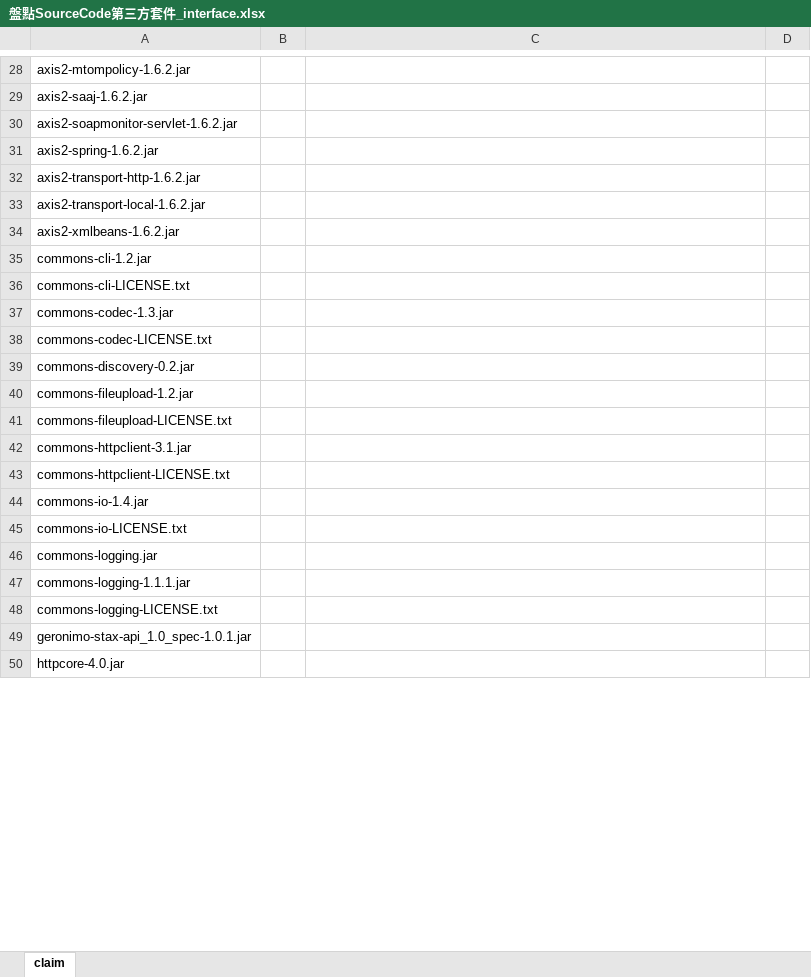
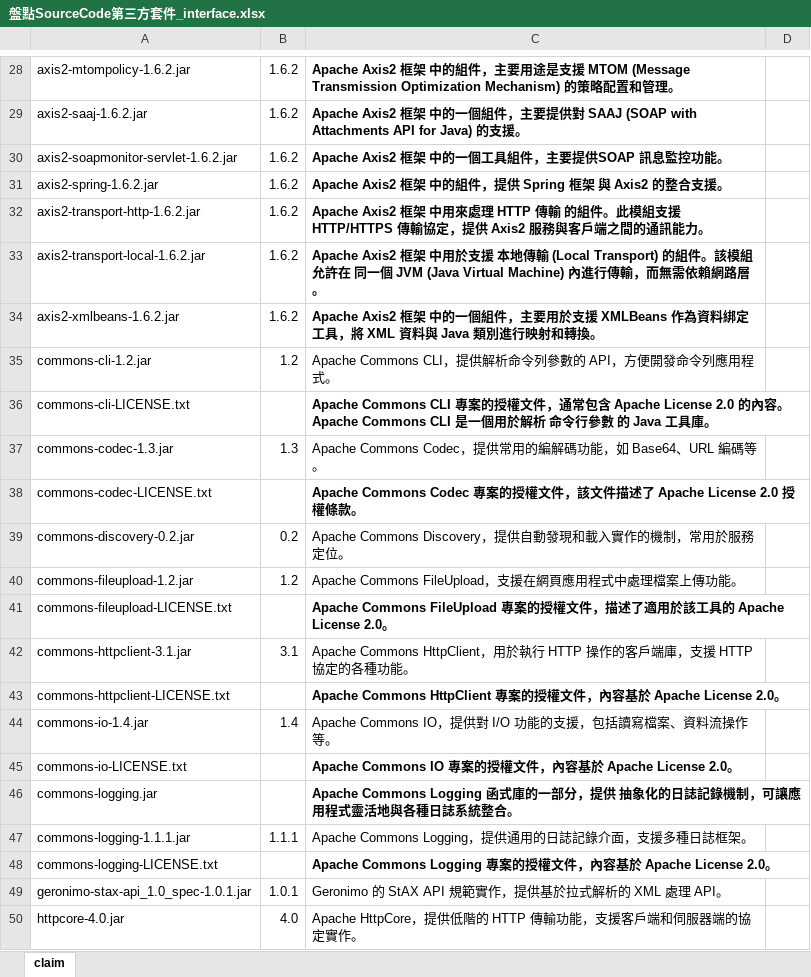
Before and after one commit to pohua920/easyTest, an Excel workbook: doc/盤點SourceCode第三方套件_interface.xlsx, sheet claim, drawn as a sheet; only a part is shown, gaps mark what is left out; values as stored, in another font and other column widths than the file's, no borders; the diff covers the shown part only; the diff names each change by its address in the sheet, - before the commit and + after, or states it on an @@ line.

```diff
--- a/doc/盤點SourceCode第三方套件_interface.xlsx (sheet claim)
+++ b/doc/盤點SourceCode第三方套件_interface.xlsx (sheet claim)
-B28:B34: (empty)
+B28:B34: 1.6.2
-C28: (empty)
+C28: Apache Axis2 框架 中的組件，主要用途是支援 MTOM (Message Transmission Optimization Mechanism) 的策略配置和管理。
-C29: (empty)
+C29: Apache Axis2 框架 中的一個組件，主要提供對 SAAJ (SOAP with Attachments API for Java) 的支援。
-C30: (empty)
+C30: Apache Axis2 框架 中的一個工具組件，主要提供SOAP 訊息監控功能。
-C31: (empty)
+C31: Apache Axis2 框架 中的組件，提供 Spring 框架 與 Axis2 的整合支援。
-C32: (empty)
+C32: Apache Axis2 框架 中用來處理 HTTP 傳輸 的組件。此模組支援 HTTP/HTTPS 傳輸協定，提供 Axis2 服務與客戶端之間的通訊能力。
-C33: (empty)
+C33: Apache Axis2 框架 中用於支援 本地傳輸 (Local Transport) 的組件。該模組允許在 同一個 JVM (Java Virtual Machine) 內進行傳輸，而無需依賴網路層。
-C34: (empty)
+C34: Apache Axis2 框架 中的一個組件，主要用於支援 XMLBeans 作為資料綁定工具，將 XML 資料與 Java 類別進行映射和轉換。
-B35: (empty)
+B35: 1.2
-C35: (empty)
+C35: Apache Commons CLI，提供解析命令列參數的 API，方便開發命令列應用程式。
-C36: (empty)
+C36: Apache Commons CLI 專案的授權文件，通常包含 Apache License 2.0 的內容。Apache Commons CLI 是一個用於解析 命令行參數 的 Java 工具庫。
-B37: (empty)
+B37: 1.3
-C37: (empty)
+C37: Apache Commons Codec，提供常用的編解碼功能，如 Base64、URL 編碼等。
-C38: (empty)
+C38: Apache Commons Codec 專案的授權文件，該文件描述了 Apache License 2.0 授權條款。
-B39: (empty)
+B39: 0.2
-C39: (empty)
+C39: Apache Commons Discovery，提供自動發現和載入實作的機制，常用於服務定位。
-B40: (empty)
+B40: 1.2
-C40: (empty)
+C40: Apache Commons FileUpload，支援在網頁應用程式中處理檔案上傳功能。
-C41: (empty)
+C41: Apache Commons FileUpload 專案的授權文件，描述了適用於該工具的 Apache License 2.0。
-B42: (empty)
+B42: 3.1
-C42: (empty)
+C42: Apache Commons HttpClient，用於執行 HTTP 操作的客戶端庫，支援 HTTP 協定的各種功能。
-C43: (empty)
+C43: Apache Commons HttpClient 專案的授權文件，內容基於 Apache License 2.0。
-B44: (empty)
+B44: 1.4
-C44: (empty)
+C44: Apache Commons IO，提供對 I/O 功能的支援，包括讀寫檔案、資料流操作等。
-C45: (empty)
+C45: Apache Commons IO 專案的授權文件，內容基於 Apache License 2.0。
-C46: (empty)
+C46: Apache Commons Logging 函式庫的一部分，提供 抽象化的日誌記錄機制，可讓應用程式靈活地與各種日誌系統整合。
-B47: (empty)
+B47: 1.1.1
-C47: (empty)
+C47: Apache Commons Logging，提供通用的日誌記錄介面，支援多種日誌框架。
-C48: (empty)
+C48: Apache Commons Logging 專案的授權文件，內容基於 Apache License 2.0。
-B49: (empty)
+B49: 1.0.1
-C49: (empty)
+C49: Geronimo 的 StAX API 規範實作，提供基於拉式解析的 XML 處理 API。
-B50: (empty)
+B50: 4.0
-C50: (empty)
+C50: Apache HttpCore，提供低階的 HTTP 傳輸功能，支援客戶端和伺服器端的協定實作。
```
Also changed, not shown: 79 edited cells elsewhere in this sheet.
